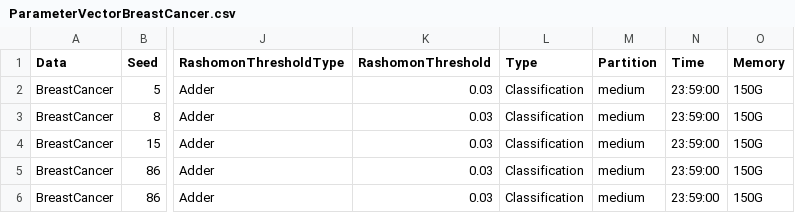
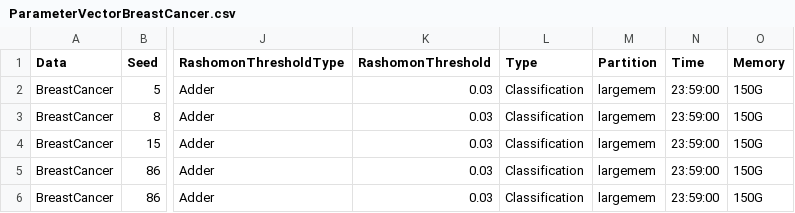
Before and after one commit to troyrusso/RashomonActiveLearning1, a CSV file: Data/ParameterVectors/ParameterVectorBreastCancer.csv, drawn as a sheet; only a part is shown, gaps mark what is left out; the diff names each change by its address in the sheet, - before the commit and + after, or states it on an @@ line.

Commit message:
Redoing BC 0.03 ['5BC_DA0.03', '8BC_DA0.03', '86BC_DA0.03', '15BC_UA0.03', '86BC_UA0.03']

```diff
--- a/Data/ParameterVectors/ParameterVectorBreastCancer.csv
+++ b/Data/ParameterVectors/ParameterVectorBreastCancer.csv
-M2:M6 (Partition): medium
+M2:M6 (Partition): largemem
```
